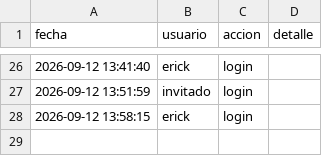
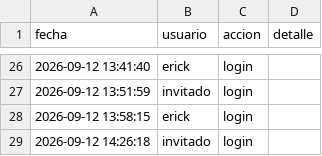
Before and after one commit to Erixfer98/laliga-modelo, a CSV file: uso.csv, drawn as a sheet; only a part is shown, gaps mark what is left out; the diff names each change by its address in the sheet, - before the commit and + after, or states it on an @@ line.

Commit message:
uso: invitado login

```diff
--- a/uso.csv
+++ b/uso.csv
+row 29: 2026-09-12 14:26:18 | invitado | login
```
